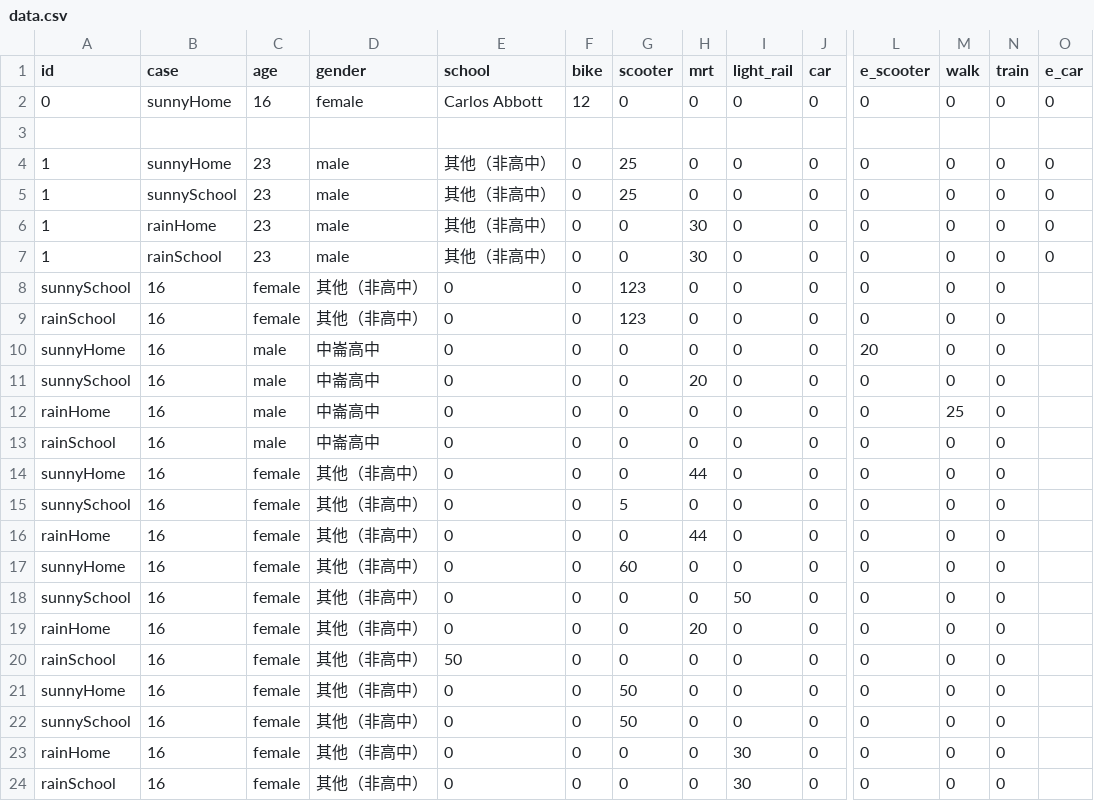
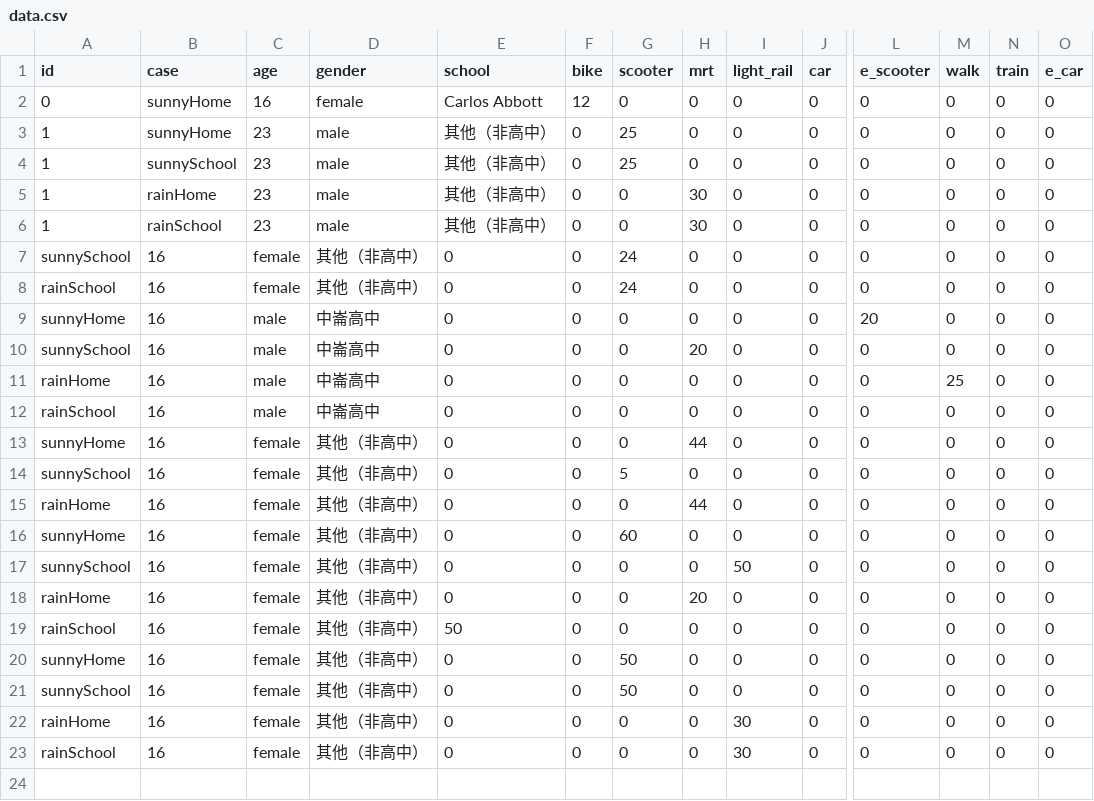
Before and after one commit to linboso/esg, a CSV file: server/data.csv, drawn as a sheet; only a part is shown, gaps mark what is left out; removed rows and columns are numbered as before the commit, all else as after; rows hold the shown columns only; the diff names each change by its address in the sheet, - before the commit and + after, or states it on an @@ line.

```diff
--- a/server/data.csv
+++ b/server/data.csv
-row 3: (empty)
-G7:G8 (scooter): 123
+G7:G8 (scooter): 24
-O7:O23 (e_car): (empty)
+O7:O23 (e_car): 0
```
Also changed, not shown: 1 other file.
